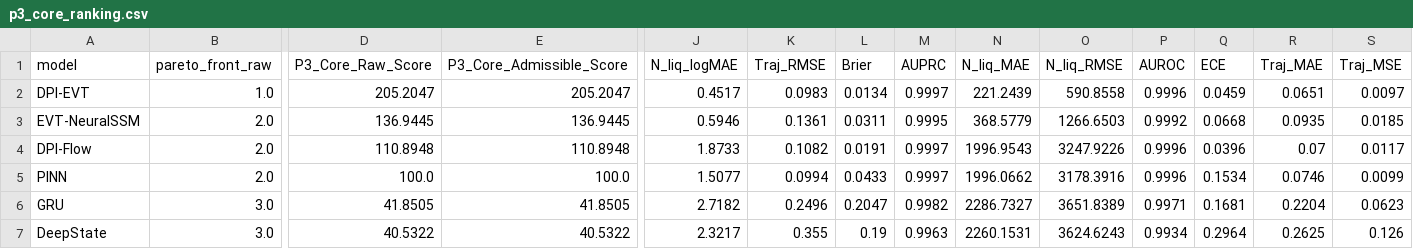
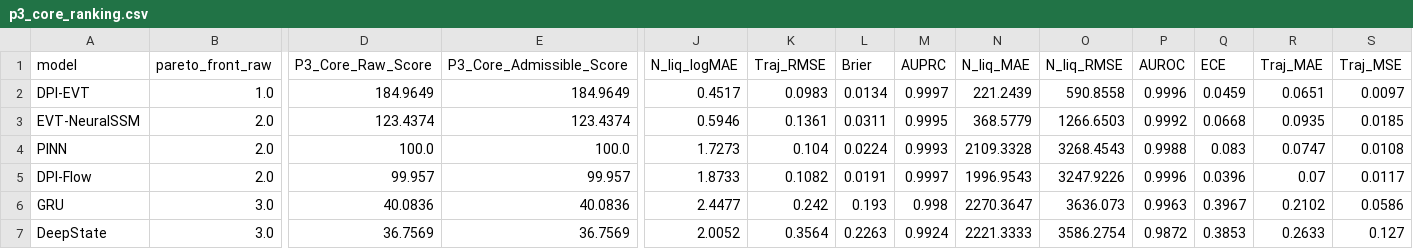
Before and after one commit to tnick1502/liquefaction-ai, a CSV file: results/tables/p3_core_ranking.csv, drawn as a sheet; only a part is shown, gaps mark what is left out; removed rows and columns are numbered as before the commit, all else as after; rows hold the shown columns only; the diff covers the shown part only; the diff names each change by its address in the sheet, - before the commit and + after, or states it on an @@ line.

```diff
--- a/results/tables/p3_core_ranking.csv
+++ b/results/tables/p3_core_ranking.csv
-D2 (P3_Core_Raw_Score): 205.2047
+D2 (P3_Core_Raw_Score): 184.9649
-E2 (P3_Core_Admissible_Score): 205.2047
+E2 (P3_Core_Admissible_Score): 184.9649
-D3 (P3_Core_Raw_Score): 136.9445
+D3 (P3_Core_Raw_Score): 123.4374
-E3 (P3_Core_Admissible_Score): 136.9445
+E3 (P3_Core_Admissible_Score): 123.4374
+row 4: PINN | 2.0 | 100.0 | 100.0 | 1.7273 | 0.104 | 0.0224 | 0.9993 | 2109.3328 | 3268.4543 | 0.9988 | 0.083 | 0.0747 | 0.0108
-D5 (P3_Core_Raw_Score): 110.8948
+D5 (P3_Core_Raw_Score): 99.957
-E5 (P3_Core_Admissible_Score): 110.8948
+E5 (P3_Core_Admissible_Score): 99.957
-row 5: PINN | 2.0 | 100.0 | 100.0 | 1.5077 | 0.0994 | 0.0433 | 0.9997 | 1996.0662 | 3178.3916 | 0.9996 | 0.1534 | 0.0746 | 0.0099
-D6 (P3_Core_Raw_Score): 41.8505
+D6 (P3_Core_Raw_Score): 40.0836
-E6 (P3_Core_Admissible_Score): 41.8505
+E6 (P3_Core_Admissible_Score): 40.0836
-J6 (N_liq_logMAE): 2.7182
+J6 (N_liq_logMAE): 2.4477
-K6 (Traj_RMSE): 0.2496
+K6 (Traj_RMSE): 0.242
-L6 (Brier): 0.2047
+L6 (Brier): 0.193
-M6 (AUPRC): 0.9982
+M6 (AUPRC): 0.998
-N6 (N_liq_MAE): 2286.7327
+N6 (N_liq_MAE): 2270.3647
-O6 (N_liq_RMSE): 3651.8389
+O6 (N_liq_RMSE): 3636.073
-P6 (AUROC): 0.9971
+P6 (AUROC): 0.9963
-Q6 (ECE): 0.1681
+Q6 (ECE): 0.3967
-R6 (Traj_MAE): 0.2204
+R6 (Traj_MAE): 0.2102
-S6 (Traj_MSE): 0.0623
+S6 (Traj_MSE): 0.0586
-D7 (P3_Core_Raw_Score): 40.5322
+D7 (P3_Core_Raw_Score): 36.7569
-E7 (P3_Core_Admissible_Score): 40.5322
+E7 (P3_Core_Admissible_Score): 36.7569
-J7 (N_liq_logMAE): 2.3217
+J7 (N_liq_logMAE): 2.0052
-K7 (Traj_RMSE): 0.355
+K7 (Traj_RMSE): 0.3564
-L7 (Brier): 0.19
+L7 (Brier): 0.2263
-M7 (AUPRC): 0.9963
+M7 (AUPRC): 0.9924
-N7 (N_liq_MAE): 2260.1531
+N7 (N_liq_MAE): 2221.3333
-O7 (N_liq_RMSE): 3624.6243
+O7 (N_liq_RMSE): 3586.2754
-P7 (AUROC): 0.9934
+P7 (AUROC): 0.9872
-Q7 (ECE): 0.2964
+Q7 (ECE): 0.3853
-R7 (Traj_MAE): 0.2625
+R7 (Traj_MAE): 0.2633
-S7 (Traj_MSE): 0.126
+S7 (Traj_MSE): 0.127
```
Also changed, not shown: 1 added row, 1 removed row and 60 edited cells elsewhere in this file, results/tables/main_comparison.csv, results/tables/probabilistic_quality.csv, 28 other files.
